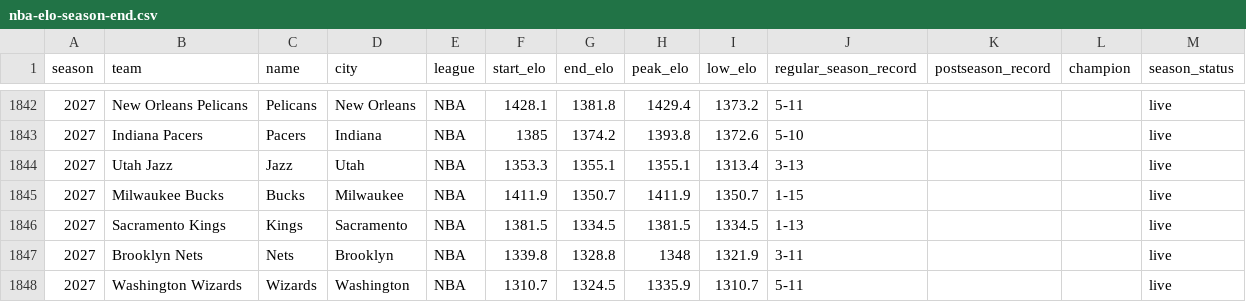
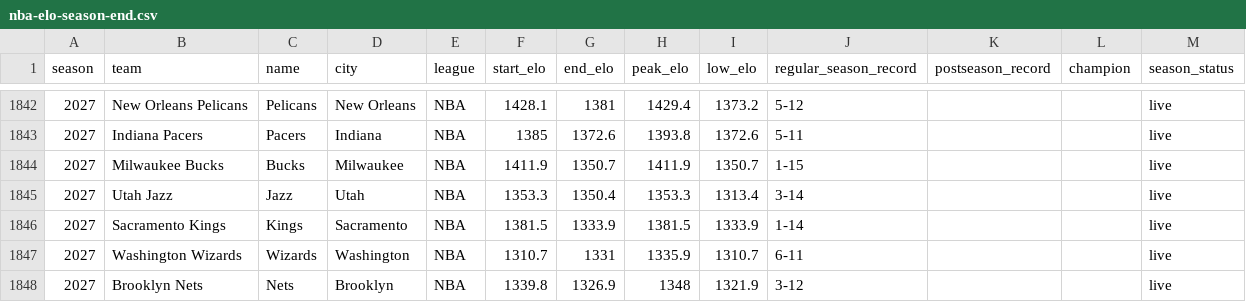
Before and after one commit to ashwin-desikan/citizen-of-nowhere-data, a CSV file: data/nba-elo-season-end.csv, drawn as a sheet; only a part is shown, gaps mark what is left out; the diff covers the shown part only.

```diff
--- a/data/nba-elo-season-end.csv
+++ b/data/nba-elo-season-end.csv
@@ -1842,7 +1842,7 @@ season,team,name,city,league,start_elo,end_elo,peak_elo,low_elo,regular_season_r
-2027,New Orleans Pelicans,Pelicans,New Orleans,NBA,1428.1,1381.8,1429.4,1373.2,5-11,,,live
-2027,Indiana Pacers,Pacers,Indiana,NBA,1385,1374.2,1393.8,1372.6,5-10,,,live
-2027,Utah Jazz,Jazz,Utah,NBA,1353.3,1355.1,1355.1,1313.4,3-13,,,live
+2027,New Orleans Pelicans,Pelicans,New Orleans,NBA,1428.1,1381,1429.4,1373.2,5-12,,,live
+2027,Indiana Pacers,Pacers,Indiana,NBA,1385,1372.6,1393.8,1372.6,5-11,,,live
 2027,Milwaukee Bucks,Bucks,Milwaukee,NBA,1411.9,1350.7,1411.9,1350.7,1-15,,,live
-2027,Sacramento Kings,Kings,Sacramento,NBA,1381.5,1334.5,1381.5,1334.5,1-13,,,live
-2027,Brooklyn Nets,Nets,Brooklyn,NBA,1339.8,1328.8,1348,1321.9,3-11,,,live
-2027,Washington Wizards,Wizards,Washington,NBA,1310.7,1324.5,1335.9,1310.7,5-11,,,live
+2027,Utah Jazz,Jazz,Utah,NBA,1353.3,1350.4,1353.3,1313.4,3-14,,,live
+2027,Sacramento Kings,Kings,Sacramento,NBA,1381.5,1333.9,1381.5,1333.9,1-14,,,live
+2027,Washington Wizards,Wizards,Washington,NBA,1310.7,1331,1335.9,1310.7,6-11,,,live
+2027,Brooklyn Nets,Nets,Brooklyn,NBA,1339.8,1326.9,1348,1321.9,3-12,,,live
```
Also changed, not shown: 1 added row, 1 removed row and 29 edited cells elsewhere in this file, data/cfb-elo-season-end.csv, data/gbi-club-elo.csv, 9 other files.
